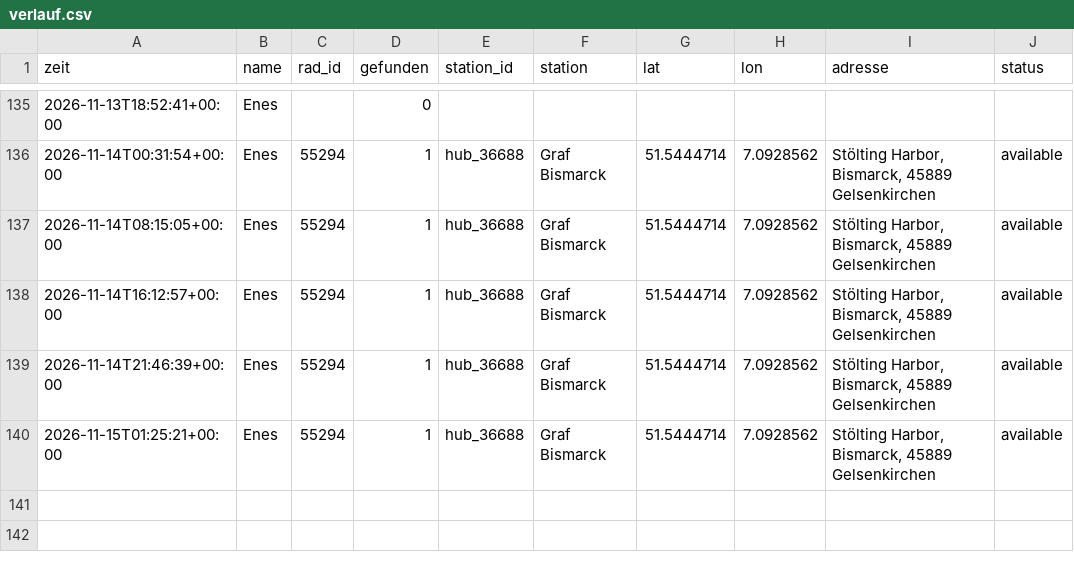
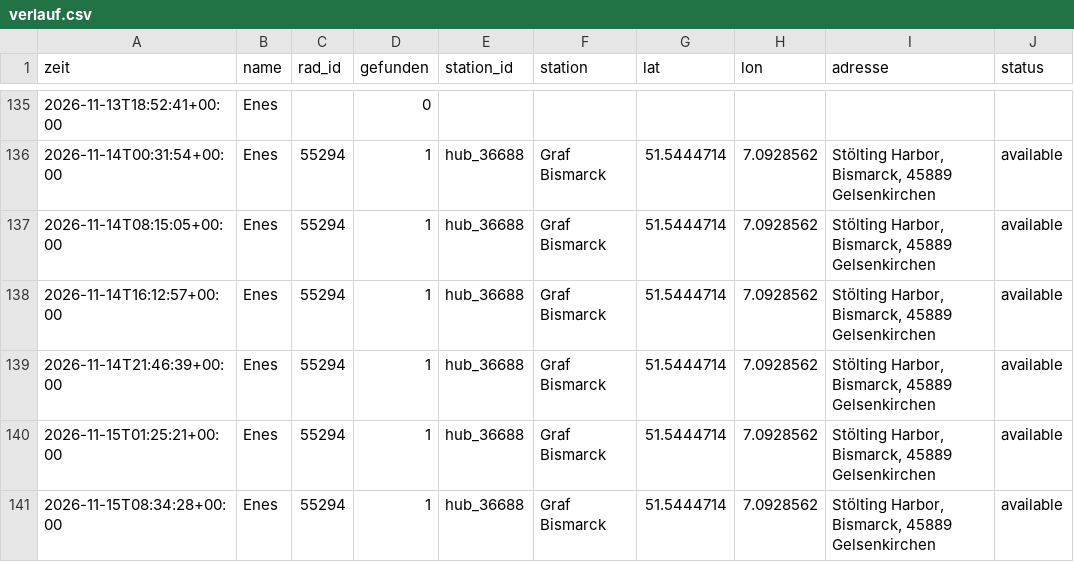
Before and after one commit to raphaelwelsow/woIstEnes, a CSV file: data/verlauf.csv, drawn as a sheet; only a part is shown, gaps mark what is left out; the diff names each change by its address in the sheet, - before the commit and + after, or states it on an @@ line.

```diff
--- a/data/verlauf.csv
+++ b/data/verlauf.csv
+row 141: 2026-11-15T08:34:28+00:00 | Enes | 55294 | 1 | hub_36688 | Graf Bismarck | 51.5444714 | 7.0928562 | Stölting Harbor, Bismarck, 45889 Gelsenkirchen | available
```
